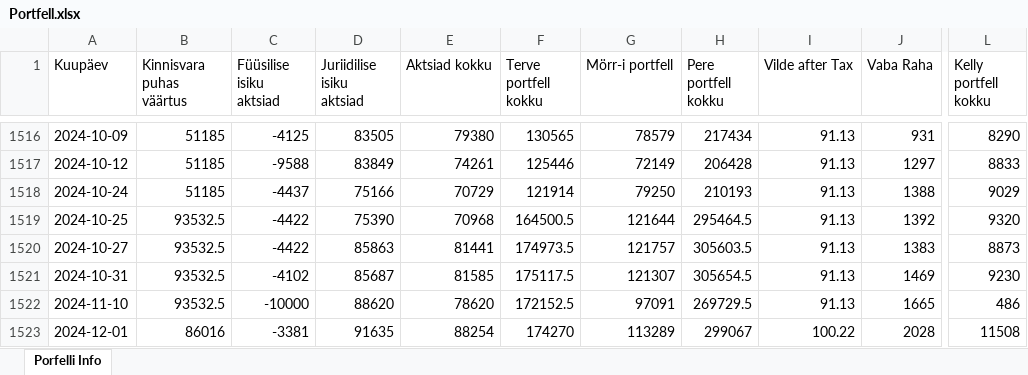
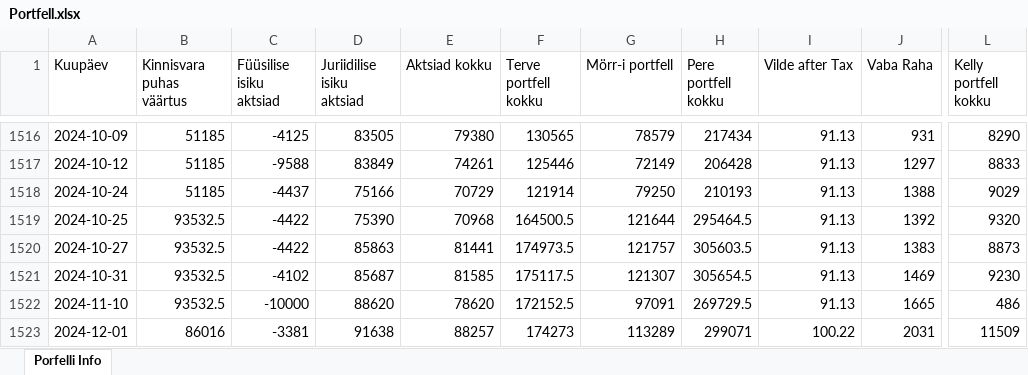
Before and after one commit to ValmeI/Portfolio_calculator, an Excel workbook: Portfell.xlsx, sheet Porfelli Info, drawn as a sheet; only a part is shown, gaps mark what is left out; values as stored, in another font and other column widths than the file's, no borders; the diff names each change by its address in the sheet, - before the commit and + after, or states it on an @@ line.

```diff
--- a/Portfell.xlsx (sheet Porfelli Info)
+++ b/Portfell.xlsx (sheet Porfelli Info)
-D1523 (Juriidilise isiku aktsiad): 91635
+D1523 (Juriidilise isiku aktsiad): 91638
-E1523 (Aktsiad kokku): 88254
+E1523 (Aktsiad kokku): 88257
-F1523 (Terve portfell kokku): 174270
+F1523 (Terve portfell kokku): 174273
-H1523 (Pere portfell kokku): 299067
+H1523 (Pere portfell kokku): 299071
-J1523 (Vaba Raha): 2028
+J1523 (Vaba Raha): 2031
-L1523 (Kelly portfell kokku): 11508
+L1523 (Kelly portfell kokku): 11509
```
Also changed, not shown: 2 other files.
